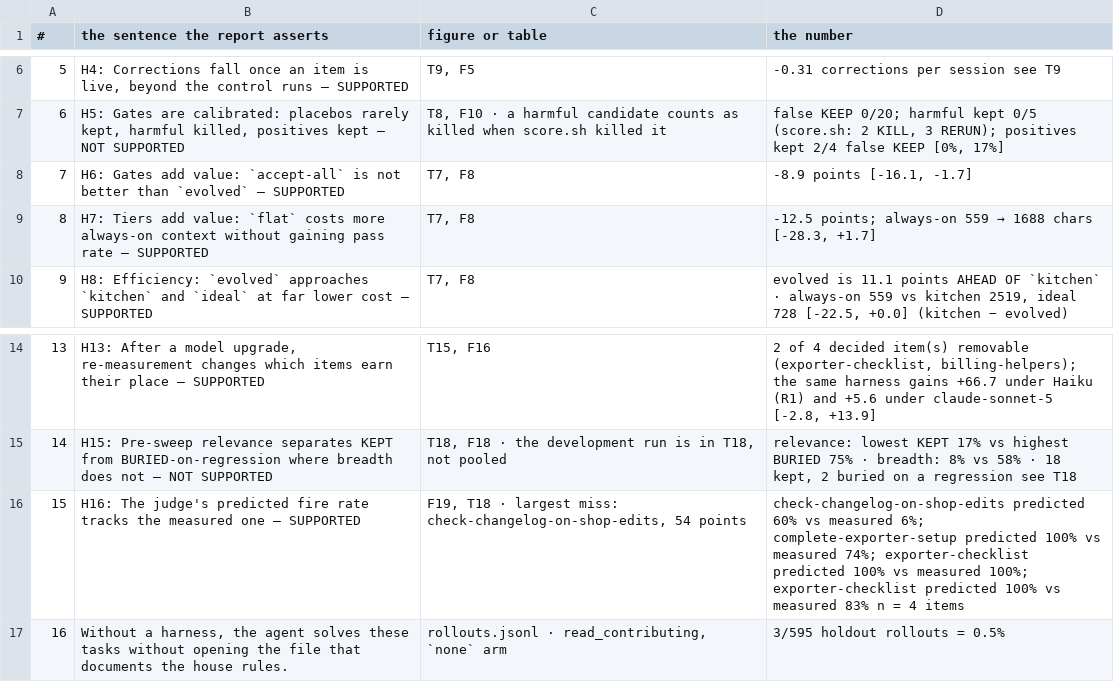
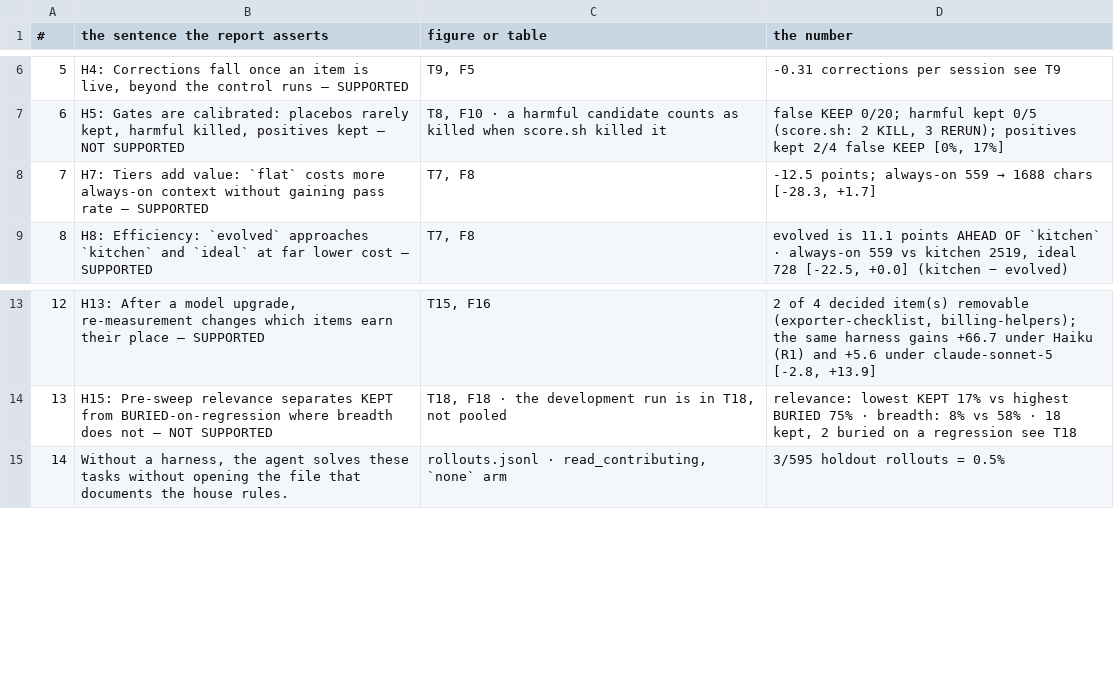
Before and after one commit to samugit83/cortex, a CSV file: lab/reports/tables/T17-claims.csv, drawn as a sheet; only a part is shown, gaps mark what is left out; removed rows and columns are numbered as before the commit, all else as after; the diff names each change by its address in the sheet, - before the commit and + after, or states it on an @@ line.

```diff
--- a/lab/reports/tables/T17-claims.csv
+++ b/lab/reports/tables/T17-claims.csv
-row 8: 7 | H6: Gates add value: `accept-all` is not better than `evolved` — SUPPORTED | T7, F8 | -8.9 points [-16.1, -1.7]
@@ column A (#) renumbered from row 8 down @@
-row 16: 15 | H16: The judge's predicted fire rate tracks the measured one — SUPPORTED | F19, T18 · largest miss: check-changelog-on-shop-edits, 54 points | check-changelog-on-shop-edits predicted 60% vs measured 6%; complete-exporter-setup predicted 100% vs measured 74%; exporter-checklist predicted 100% vs measured 100%; exporter-checklist predicted 100% vs measured 83% n = 4 items
```
Also changed, not shown: lab/reports/tables/T3-scorecard.csv, 11 other files.
